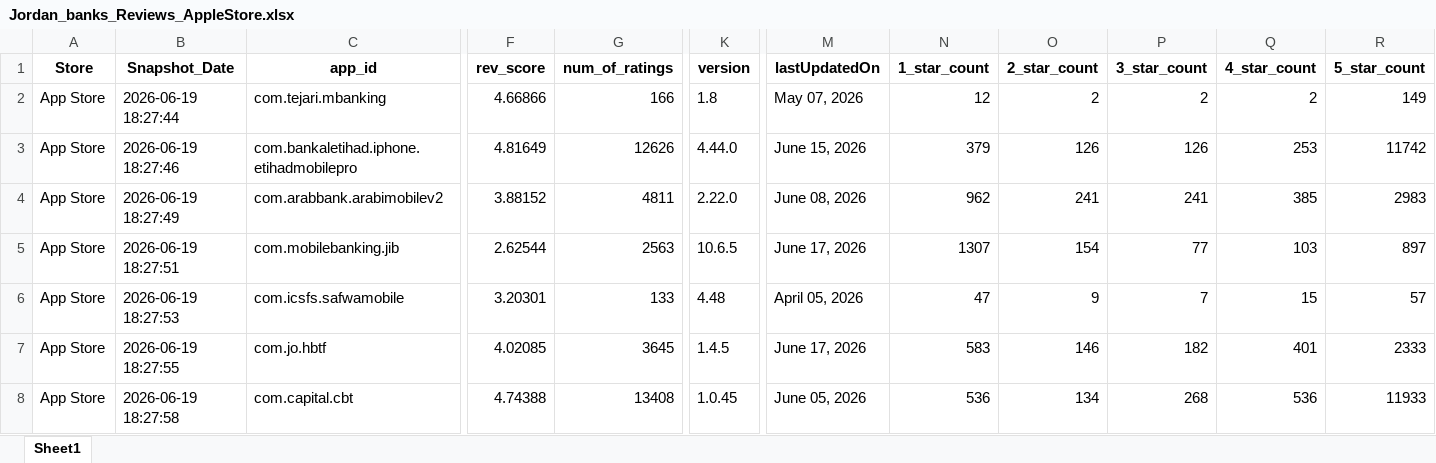
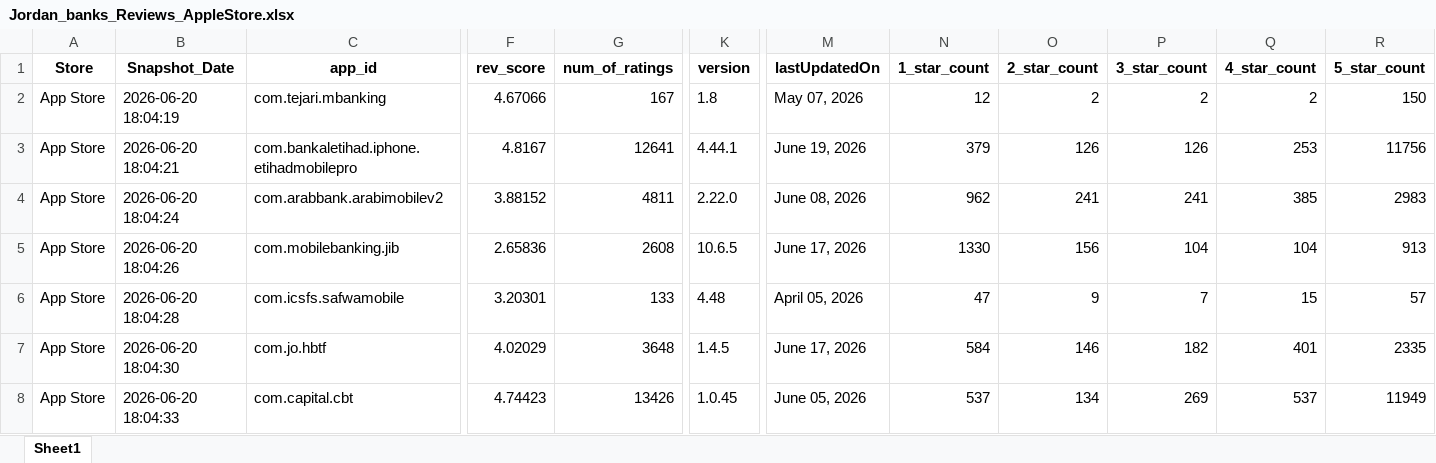
Before and after one commit to Joseph-Sal/jordan_banks_reviews_stats_data, an Excel workbook: data/Jordan_banks_Reviews_AppleStore.xlsx, sheet Sheet1, drawn as a sheet; only a part is shown, gaps mark what is left out; values as stored, in another font and other column widths than the file's, no borders; the diff covers the shown part only; the diff names each change by its address in the sheet, - before the commit and + after, or states it on an @@ line.

```diff
--- a/data/Jordan_banks_Reviews_AppleStore.xlsx (sheet Sheet1)
+++ b/data/Jordan_banks_Reviews_AppleStore.xlsx (sheet Sheet1)
-B2 (Snapshot_Date): 2026-06-19 18:27:44
+B2 (Snapshot_Date): 2026-06-20 18:04:19
-F2 (rev_score): 4.66866
+F2 (rev_score): 4.67066
-G2 (num_of_ratings): 166
+G2 (num_of_ratings): 167
-R2 (5_star_count): 149
+R2 (5_star_count): 150
-B3 (Snapshot_Date): 2026-06-19 18:27:46
+B3 (Snapshot_Date): 2026-06-20 18:04:21
-F3 (rev_score): 4.81649
+F3 (rev_score): 4.8167
-G3 (num_of_ratings): 12626
+G3 (num_of_ratings): 12641
-K3 (version): 4.44.0
+K3 (version): 4.44.1
-M3 (lastUpdatedOn): June 15, 2026
+M3 (lastUpdatedOn): June 19, 2026
-R3 (5_star_count): 11742
+R3 (5_star_count): 11756
-B4 (Snapshot_Date): 2026-06-19 18:27:49
+B4 (Snapshot_Date): 2026-06-20 18:04:24
-B5 (Snapshot_Date): 2026-06-19 18:27:51
+B5 (Snapshot_Date): 2026-06-20 18:04:26
-F5 (rev_score): 2.62544
+F5 (rev_score): 2.65836
-G5 (num_of_ratings): 2563
+G5 (num_of_ratings): 2608
-N5 (1_star_count): 1307
+N5 (1_star_count): 1330
-O5 (2_star_count): 154
+O5 (2_star_count): 156
-P5 (3_star_count): 77
+P5 (3_star_count): 104
-Q5 (4_star_count): 103
+Q5 (4_star_count): 104
-R5 (5_star_count): 897
+R5 (5_star_count): 913
-B6 (Snapshot_Date): 2026-06-19 18:27:53
+B6 (Snapshot_Date): 2026-06-20 18:04:28
-B7 (Snapshot_Date): 2026-06-19 18:27:55
+B7 (Snapshot_Date): 2026-06-20 18:04:30
-F7 (rev_score): 4.02085
+F7 (rev_score): 4.02029
-G7 (num_of_ratings): 3645
+G7 (num_of_ratings): 3648
-N7 (1_star_count): 583
+N7 (1_star_count): 584
-R7 (5_star_count): 2333
+R7 (5_star_count): 2335
-B8 (Snapshot_Date): 2026-06-19 18:27:58
+B8 (Snapshot_Date): 2026-06-20 18:04:33
-F8 (rev_score): 4.74388
+F8 (rev_score): 4.74423
-G8 (num_of_ratings): 13408
+G8 (num_of_ratings): 13426
-N8 (1_star_count): 536
+N8 (1_star_count): 537
-P8 (3_star_count): 268
+P8 (3_star_count): 269
-Q8 (4_star_count): 536
+Q8 (4_star_count): 537
-R8 (5_star_count): 11933
+R8 (5_star_count): 11949
```
Also changed, not shown: 20 edited cells elsewhere in this sheet, data/Jordan_banks_Reviews_GooglePlay.xlsx.
